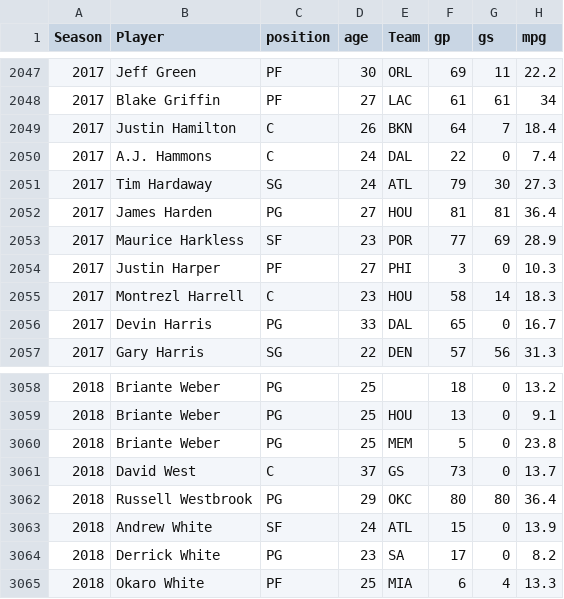
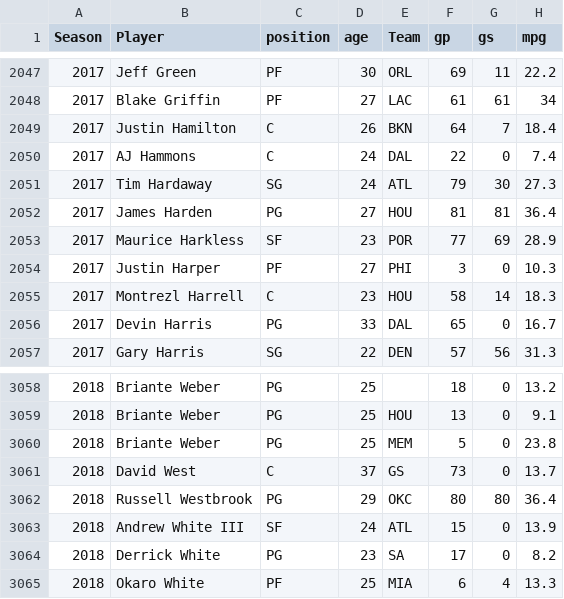
Before and after one commit to JayLi2018/Math564Project, a CSV file: Basketball_Reference.csv, drawn as a sheet; only a part is shown, gaps mark what is left out; the diff names each change by its address in the sheet, - before the commit and + after, or states it on an @@ line.

```diff
--- a/Basketball_Reference.csv
+++ b/Basketball_Reference.csv
-B2050 (Player): A.J. Hammons
+B2050 (Player): AJ Hammons
-B3063 (Player): Andrew White
+B3063 (Player): Andrew White III
```
Also changed, not shown: merge_espn_BRef.csv, 8 other files.
